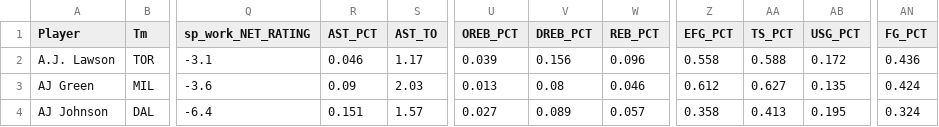
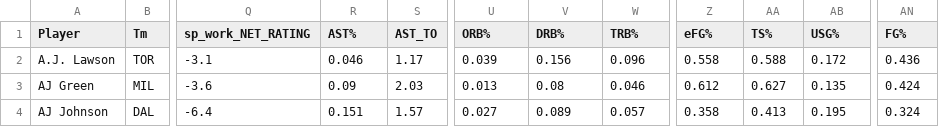
Before and after one commit to nvellanki11/NBA_Stats_and_MVP_Predictor, a CSV file: cleaned_data/cleaned_2026_stats.csv, drawn as a sheet; only a part is shown, gaps mark what is left out; the diff names each change by its address in the sheet, - before the commit and + after, or states it on an @@ line.

```diff
--- a/cleaned_data/cleaned_2026_stats.csv
+++ b/cleaned_data/cleaned_2026_stats.csv
-R1: AST_PCT
+R1: AST%
-U1: OREB_PCT
+U1: ORB%
-V1: DREB_PCT
+V1: DRB%
-W1: REB_PCT
+W1: TRB%
-Z1: EFG_PCT
+Z1: eFG%
-AA1: TS_PCT
+AA1: TS%
-AB1: USG_PCT
+AB1: USG%
-AN1: FG_PCT
+AN1: FG%
```
Also changed, not shown: 3 other files.
